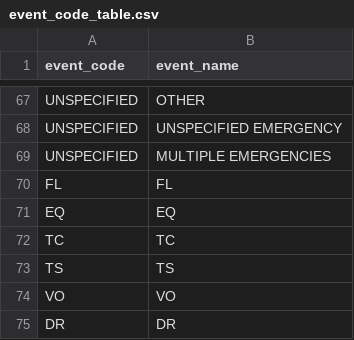
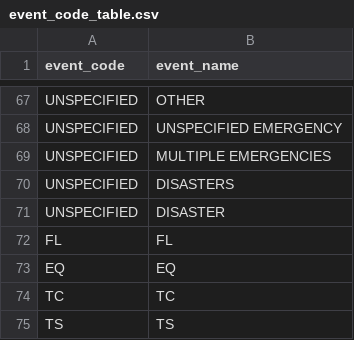
Before and after one commit to mapaction/disaster-impact, a CSV file: static_data/event_code_table.csv, drawn as a sheet; only a part is shown, gaps mark what is left out; the shorter side is filled out with more unchanged rows.

```diff
--- a/static_data/event_code_table.csv
+++ b/static_data/event_code_table.csv
@@ -69,2 +69,4 @@ UNSPECIFIED,UNSPECIFIED EMERGENCY
 UNSPECIFIED,MULTIPLE EMERGENCIES
+UNSPECIFIED,DISASTERS
+UNSPECIFIED,DISASTER
 FL,FL
```
Also changed, not shown: 2 other files.
